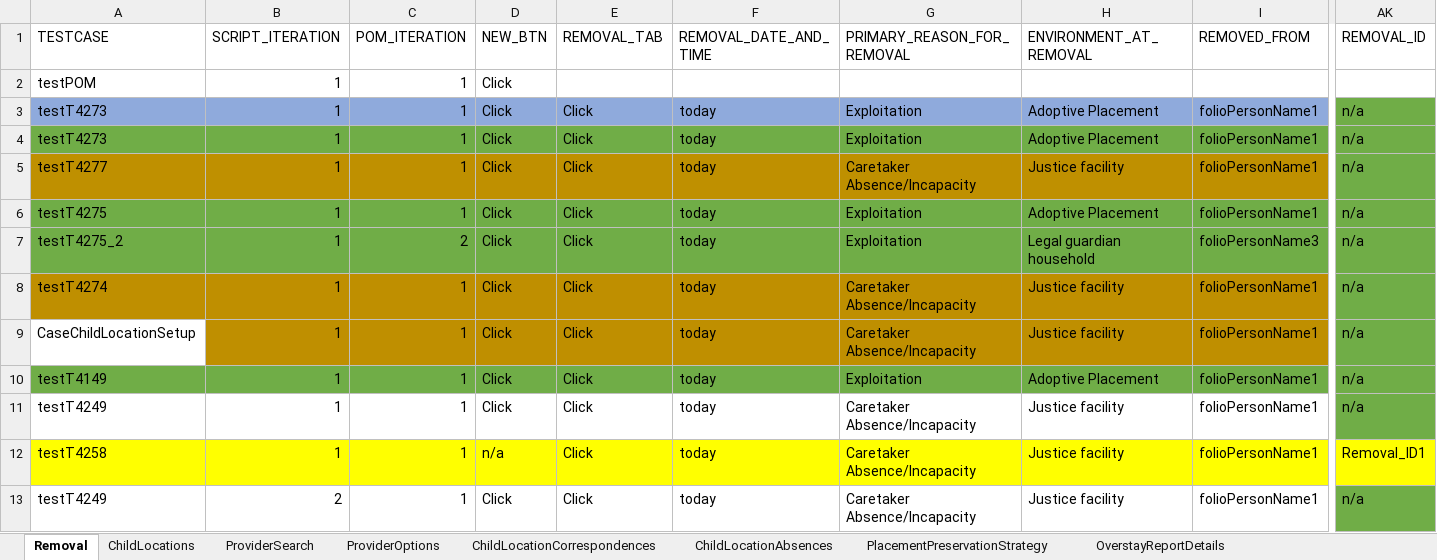
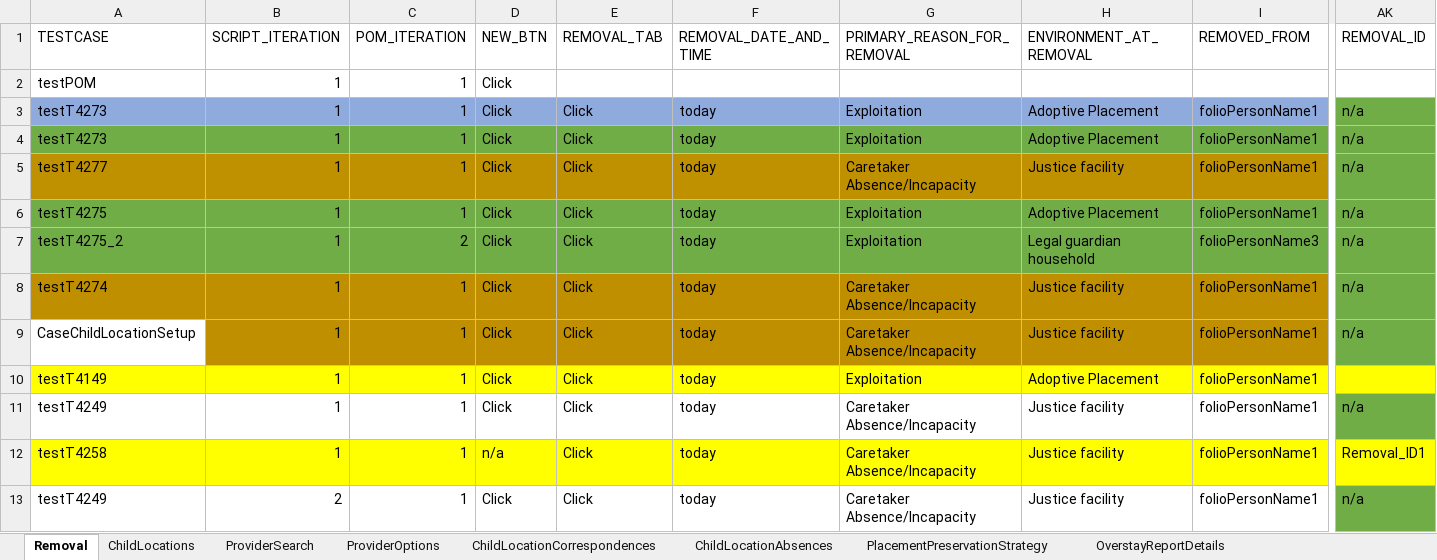
Before and after one commit to nitishhkthakur/Test_Data_repository, an Excel workbook: Placement.xlsx, sheet Removal, drawn as a sheet; only a part is shown, gaps mark what is left out; values as stored, in another font and other column widths than the file's, no borders; the diff covers the shown part only; the diff names each change by its address in the sheet, - before the commit and + after, or states it on an @@ line.

```diff
--- a/Placement.xlsx (sheet Removal)
+++ b/Placement.xlsx (sheet Removal)
-A10:I10 fill: #70AD47
+A10:I10 fill: #FFFF00
-AK10 fill: #70AD47
+AK10 fill: #FFFF00
-AK10 (REMOVAL_ID): n/a
+AK10 (REMOVAL_ID): (empty)
```
Also changed, not shown: cell formats elsewhere in this sheet, sheet ProviderSearch, sheet ProviderOptions, sheet Placement, sheet ChildLocations.
